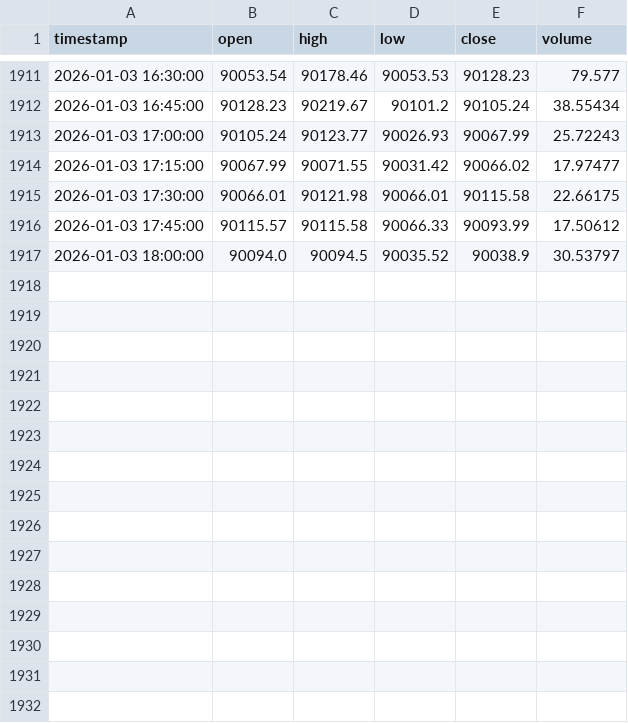
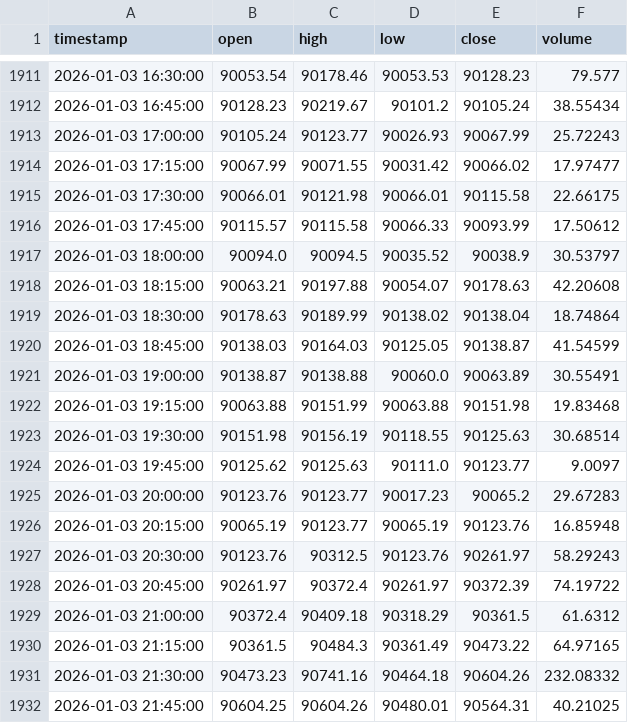
Before and after one commit to zhivko/ai-trading-bot-4, a CSV file: data/BTCUSDT_15m_data.csv, drawn as a sheet; only a part is shown, gaps mark what is left out.

Commit message:
modified:   alarm_service.py 	modified:   apex_integration/telegram_bot.py 	modified:   apex_integration/trading_service.py 	modified:   data/BTCUSDT_15m_data.csv 	modified:   data/BTCUSDT_1h_data.csv 	new file:   data/alarms_db.json 	modified:   screenshot_generator.py 	modified:   simulate_notification.py

```diff
--- a/data/BTCUSDT_15m_data.csv
+++ b/data/BTCUSDT_15m_data.csv
@@ -1917 +1917,16 @@ timestamp,open,high,low,close,volume
 2026-01-03 18:00:00,90094.0,90094.5,90035.52,90038.9,30.53797
+2026-01-03 18:15:00,90063.21,90197.88,90054.07,90178.63,42.20608
+2026-01-03 18:30:00,90178.63,90189.99,90138.02,90138.04,18.74864
+2026-01-03 18:45:00,90138.03,90164.03,90125.05,90138.87,41.54599
+2026-01-03 19:00:00,90138.87,90138.88,90060.0,90063.89,30.55491
+2026-01-03 19:15:00,90063.88,90151.99,90063.88,90151.98,19.83468
+2026-01-03 19:30:00,90151.98,90156.19,90118.55,90125.63,30.68514
+2026-01-03 19:45:00,90125.62,90125.63,90111.0,90123.77,9.0097
+2026-01-03 20:00:00,90123.76,90123.77,90017.23,90065.2,29.67283
+2026-01-03 20:15:00,90065.19,90123.77,90065.19,90123.76,16.85948
+2026-01-03 20:30:00,90123.76,90312.5,90123.76,90261.97,58.29243
+2026-01-03 20:45:00,90261.97,90372.4,90261.97,90372.39,74.19722
+2026-01-03 21:00:00,90372.4,90409.18,90318.29,90361.5,61.6312
+2026-01-03 21:15:00,90361.5,90484.3,90361.49,90473.22,64.97165
+2026-01-03 21:30:00,90473.23,90741.16,90464.18,90604.26,232.08332
+2026-01-03 21:45:00,90604.25,90604.26,90480.01,90564.31,40.21025
```
Also changed, not shown: 27 other files.
